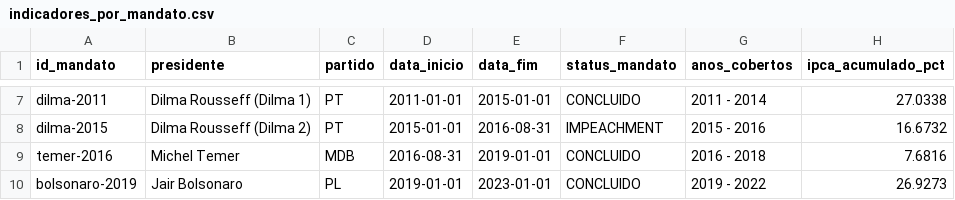
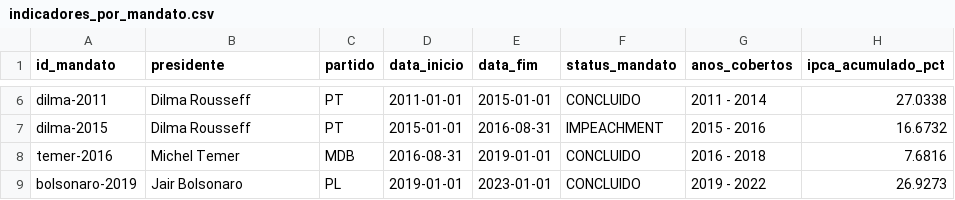
Before and after one commit to saulozitos/LegisData, a CSV file: etl/data/processed/indicadores_por_mandato.csv, drawn as a sheet; only a part is shown, gaps mark what is left out; addresses are those after the commit; the diff covers the shown part only; the diff names each change by its address in the sheet, - before the commit and + after, or states it on an @@ line.

```diff
--- a/etl/data/processed/indicadores_por_mandato.csv
+++ b/etl/data/processed/indicadores_por_mandato.csv
-B6 (presidente): Dilma Rousseff (Dilma 1)
+B6 (presidente): Dilma Rousseff
-B7 (presidente): Dilma Rousseff (Dilma 2)
+B7 (presidente): Dilma Rousseff
```
Also changed, not shown: 1 removed row and 10 edited cells elsewhere in this file, etl/data/processed/ipca_mensal_historico.csv, etl/data/processed/resumo_macroeconomico_anual.csv, 21 other files.
